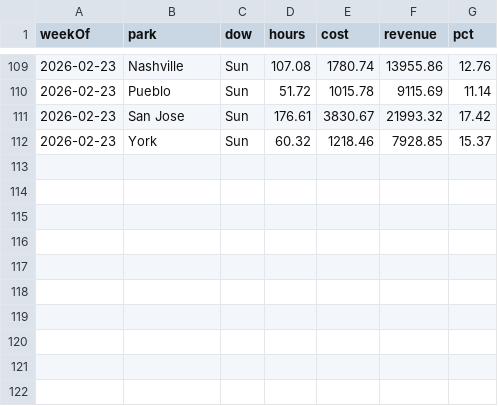
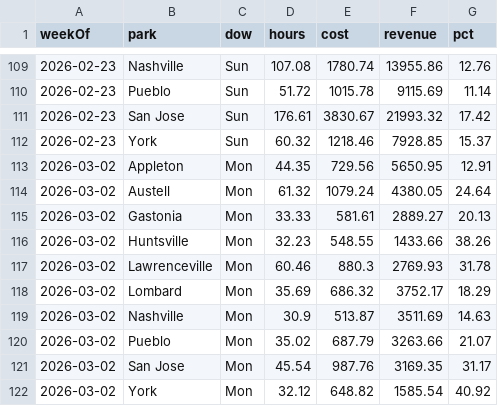
Before and after one commit to cryback/amglabor, a CSV file: data/daily_totals.csv, drawn as a sheet; only a part is shown, gaps mark what is left out.

Commit message:
Add Monday 3/2/2026 labor data

```diff
--- a/data/daily_totals.csv
+++ b/data/daily_totals.csv
@@ -112 +112,11 @@ weekOf,park,dow,hours,cost,revenue,pct
 2026-02-23,York,Sun,60.32,1218.46,7928.85,15.37
+2026-03-02,Appleton,Mon,44.35,729.56,5650.95,12.91
+2026-03-02,Austell,Mon,61.32,1079.24,4380.05,24.64
+2026-03-02,Gastonia,Mon,33.33,581.61,2889.27,20.13
+2026-03-02,Huntsville,Mon,32.23,548.55,1433.66,38.26
+2026-03-02,Lawrenceville,Mon,60.46,880.3,2769.93,31.78
+2026-03-02,Lombard,Mon,35.69,686.32,3752.17,18.29
+2026-03-02,Nashville,Mon,30.9,513.87,3511.69,14.63
+2026-03-02,Pueblo,Mon,35.02,687.79,3263.66,21.07
+2026-03-02,San Jose,Mon,45.54,987.76,3169.35,31.17
+2026-03-02,York,Mon,32.12,648.82,1585.54,40.92
```
